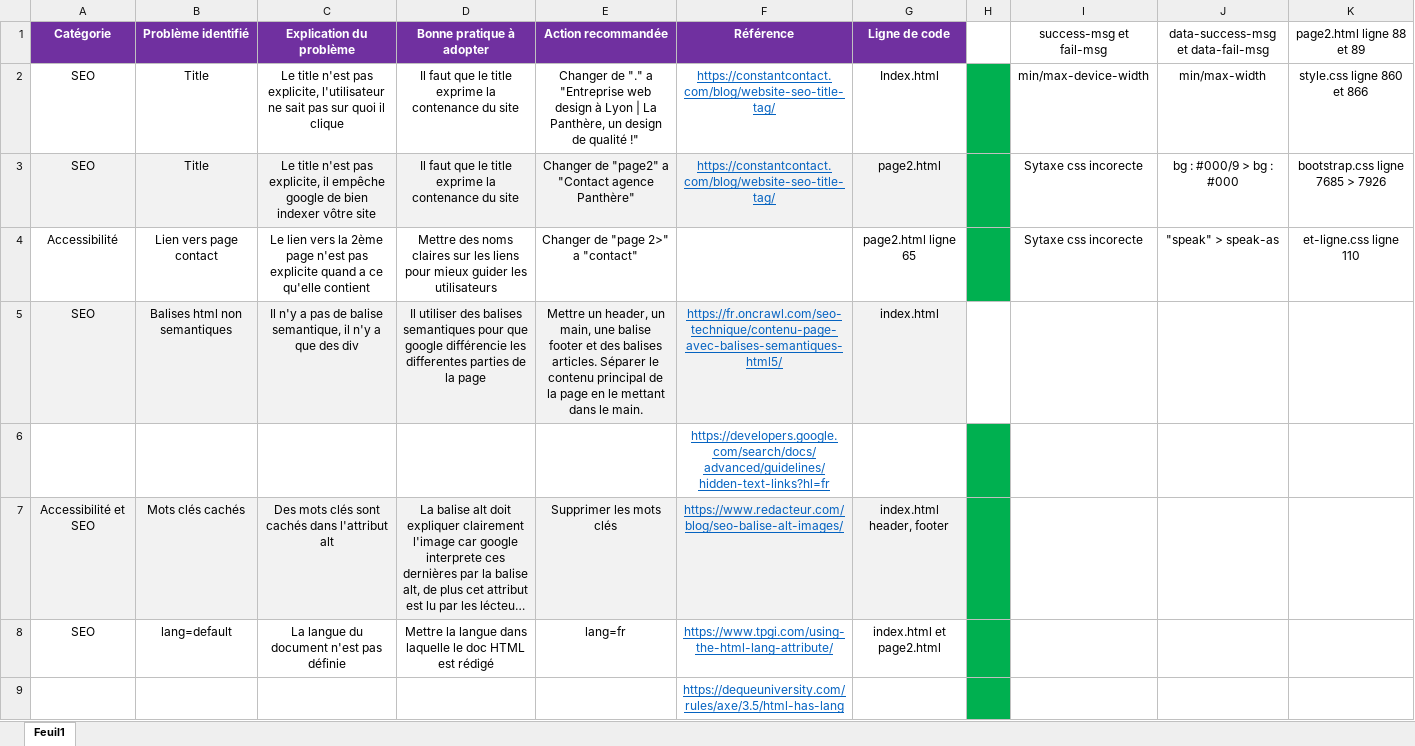
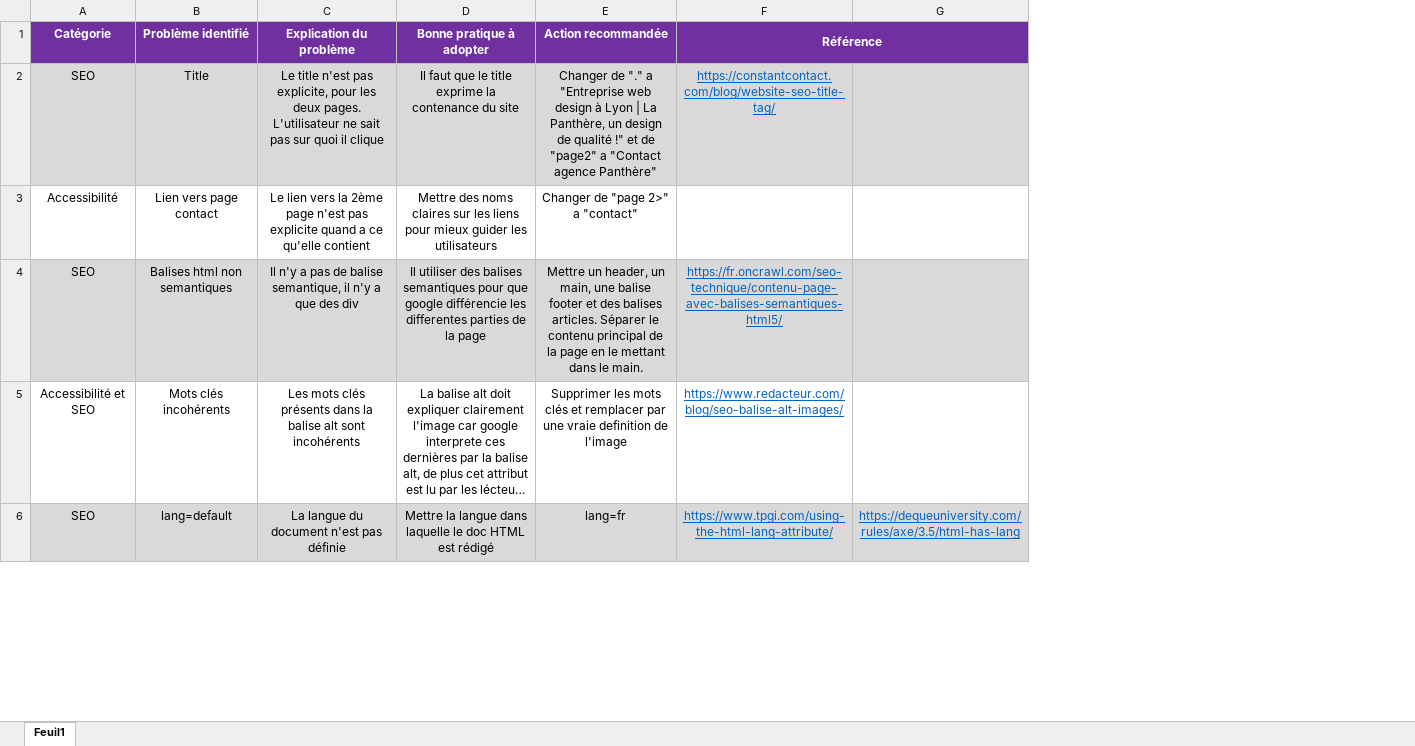
Before and after one commit to PASCAL-ION/LaPanthere, an Excel workbook: Modèle-audit-SEO.xlsx, sheet Feuil1, drawn as a sheet; only a part is shown; long unchanged cells end in …; values as stored, in another font and other column widths than the file's, no borders; removed rows and columns are numbered as before the commit, all else as after; the diff covers the shown part only; the diff names each change by its address in the sheet, - before the commit and + after, or states it on an @@ line.

```diff
--- a/Modèle-audit-SEO.xlsx (sheet Feuil1)
+++ b/Modèle-audit-SEO.xlsx (sheet Feuil1)
-column G (Ligne de code), row 2: Index.html; rows 4-5: page2.html ligne 65 | index.html; rows 7-8: index.html header, footer | index.html et page2.html
-column H, empty
-column I (success-msg et fail-msg), row 2: min/max-device-width; row 4: Sytaxe css incorecte
-column J, rows 1-2: data-success-msg et data-fail-msg | min/max-width; row 4: "speak" > speak-as
-column K (page2.html ligne 88 et 89), row 2: style.css ligne 860 et 866; row 4: et-ligne.css ligne 110
+column G, row 6: https://dequeuniversity.com/rules/axe/3.5/html-has-lang
+F1:G1 merged
-A2:F2 fill: none
+A2:F2 fill: #D9D9D9
-C2 (Explication du problème): …pas explicite, l'utilisateur ne sait…
+C2 (Explication du problème): …pas explicite, pour les deux pages. L'utilisateur ne sait…
-E2 (Action recommandée): …qualité !"
+E2 (Action recommandée): …qualité !" et de "page2" a "Contact agence Panthère"
-row 3: SEO | Title | Le title n'est pas explicite, il empêche google de bien indexer vôtre site | Il faut que le title exprime la contenance du site | Changer de "page2" a "Contact agence Panthère" | https://constantcontact.com/blog/website-seo-title-tag/ | page2.html |  | Sytaxe css incorecte | bg : #000/9 > bg : #000 | bootstrap.css ligne 7685 > 7926
-A4:F4 fill: #F2F2F2
+A4:F4 fill: #D9D9D9
-row 6:  |  |  |  |  | https://developers.google.com/search/docs/advanced/guidelines/hidden-text-links?hl=fr
-A5:F5 fill: #F2F2F2
+A5:F5 fill: none
-B5 (Problème identifié): Mots clés cachés
+B5 (Problème identifié): Mots clés incohérents
-C5 (Explication du problème): Des mots clés sont cachés dans l'attribut alt
+C5 (Explication du problème): Les mots clés présents dans la balise alt sont incohérents
-E5 (Action recommandée): …mots clés
+E5 (Action recommandée): …mots clés et remplacer par une vraie definition de l'image
-A6:F6 fill: none
+A6:F6 fill: #D9D9D9
-row 9:  |  |  |  |  | https://dequeuniversity.com/rules/axe/3.5/html-has-lang
```
Also changed, not shown: 3 added rows, 2 removed rows, 7 edited cells and cell formats elsewhere in this sheet, 51 other files.
